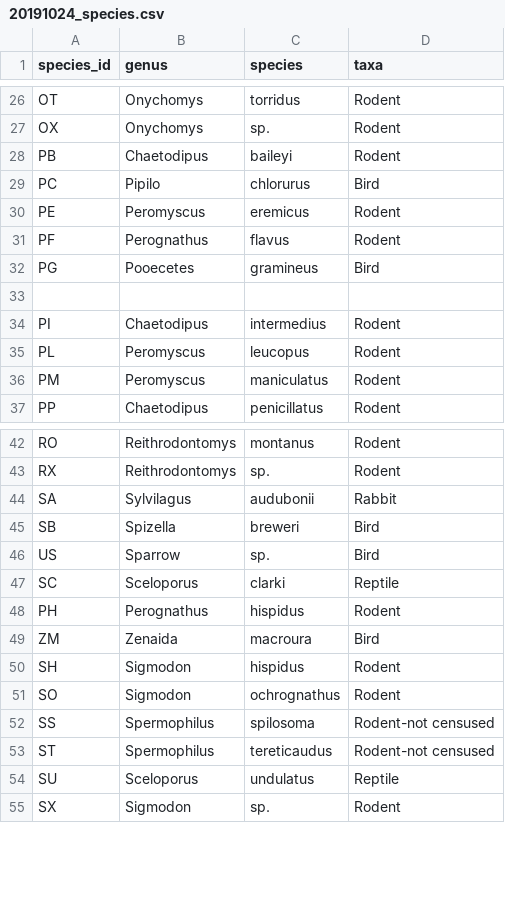
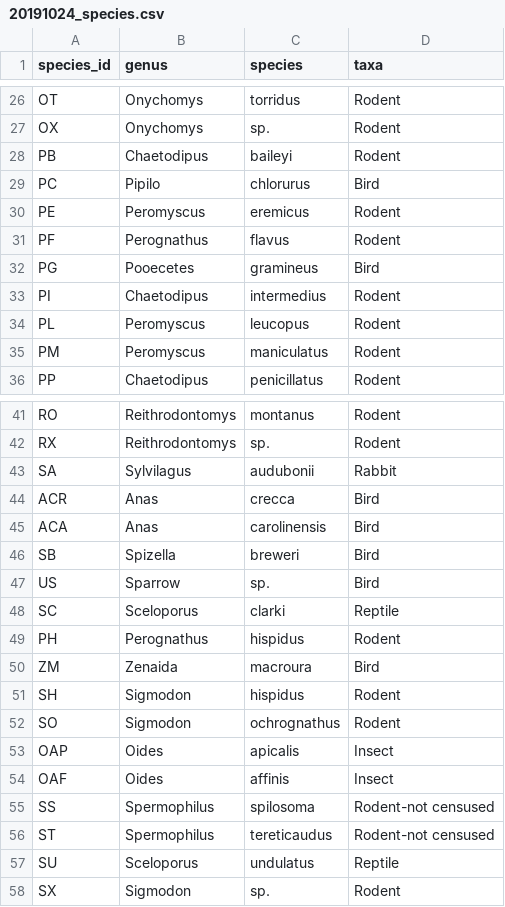
Before and after one commit to inbo/coding-club, a CSV file: data/20191024_species.csv, drawn as a sheet; only a part is shown, gaps mark what is left out; removed rows and columns are numbered as before the commit, all else as after; the diff names each change by its address in the sheet, - before the commit and + after, or states it on an @@ line.

Commit message:
Improve data file challenge 1 & 2

```diff
--- a/data/20191024_species.csv
+++ b/data/20191024_species.csv
-row 33: (empty)
+row 44: ACR | Anas | crecca | Bird
+row 45: ACA | Anas | carolinensis | Bird
+row 53: OAP | Oides | apicalis | Insect
+row 54: OAF | Oides | affinis | Insect
```
